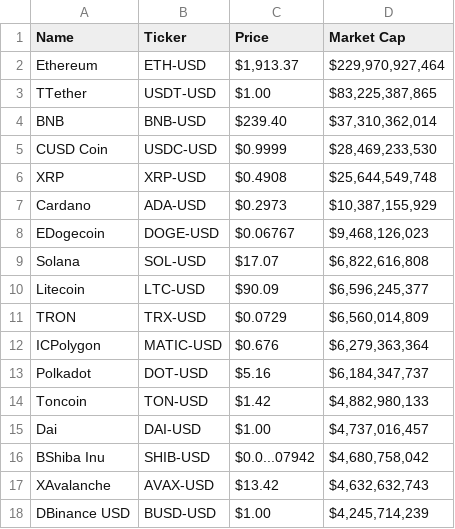
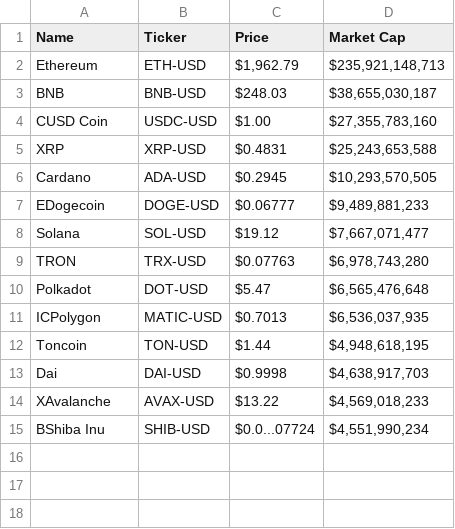
Before and after one commit to gssbusinessgithub/BuySellByStock, a CSV file: Output/dfCryptoElse.csv, drawn as a sheet.

```diff
--- a/Output/dfCryptoElse.csv
+++ b/Output/dfCryptoElse.csv
@@ -1,18 +1,15 @@
 Name,Ticker,Price,Market Cap
-Ethereum,ETH-USD,"$1,913.37","$229,970,927,464"
-TTether,USDT-USD,$1.00,"$83,225,387,865"
-BNB,BNB-USD,$239.40,"$37,310,362,014"
-CUSD Coin,USDC-USD,$0.9999,"$28,469,233,530"
-XRP,XRP-USD,$0.4908,"$25,644,549,748"
-Cardano,ADA-USD,$0.2973,"$10,387,155,929"
-EDogecoin,DOGE-USD,$0.06767,"$9,468,126,023"
-Solana,SOL-USD,$17.07,"$6,822,616,808"
-Litecoin,LTC-USD,$90.09,"$6,596,245,377"
-TRON,TRX-USD,$0.0729,"$6,560,014,809"
-ICPolygon,MATIC-USD,$0.676,"$6,279,363,364"
-Polkadot,DOT-USD,$5.16,"$6,184,347,737"
-Toncoin,TON-USD,$1.42,"$4,882,980,133"
-Dai,DAI-USD,$1.00,"$4,737,016,457"
-BShiba Inu,SHIB-USD,$0.0...07942,"$4,680,758,042"
-XAvalanche,AVAX-USD,$13.42,"$4,632,632,743"
-DBinance USD,BUSD-USD,$1.00,"$4,245,714,239"
+Ethereum,ETH-USD,"$1,962.79","$235,921,148,713"
+BNB,BNB-USD,$248.03,"$38,655,030,187"
+CUSD Coin,USDC-USD,$1.00,"$27,355,783,160"
+XRP,XRP-USD,$0.4831,"$25,243,653,588"
+Cardano,ADA-USD,$0.2945,"$10,293,570,505"
+EDogecoin,DOGE-USD,$0.06777,"$9,489,881,233"
+Solana,SOL-USD,$19.12,"$7,667,071,477"
+TRON,TRX-USD,$0.07763,"$6,978,743,280"
+Polkadot,DOT-USD,$5.47,"$6,565,476,648"
+ICPolygon,MATIC-USD,$0.7013,"$6,536,037,935"
+Toncoin,TON-USD,$1.44,"$4,948,618,195"
+Dai,DAI-USD,$0.9998,"$4,638,917,703"
+XAvalanche,AVAX-USD,$13.22,"$4,569,018,233"
+BShiba Inu,SHIB-USD,$0.0...07724,"$4,551,990,234"
```
Also changed, not shown: 1 other file.
